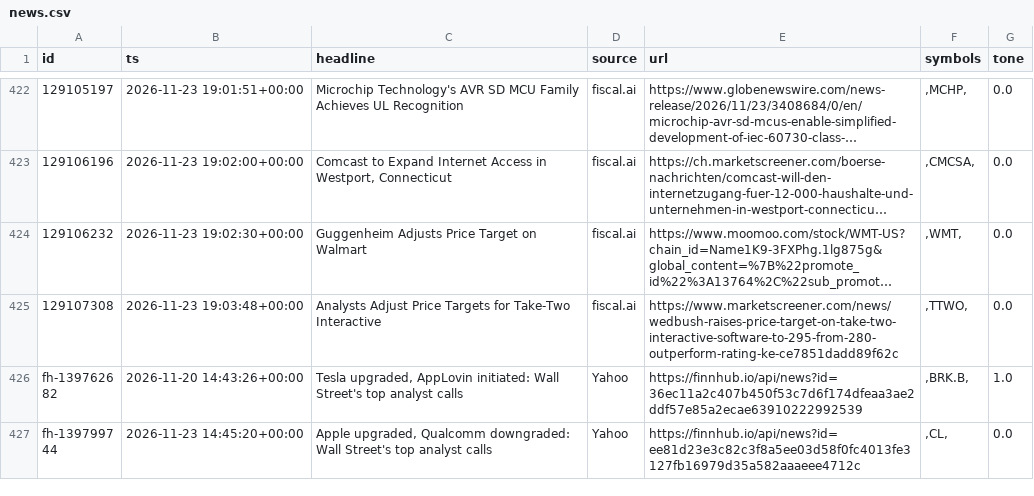
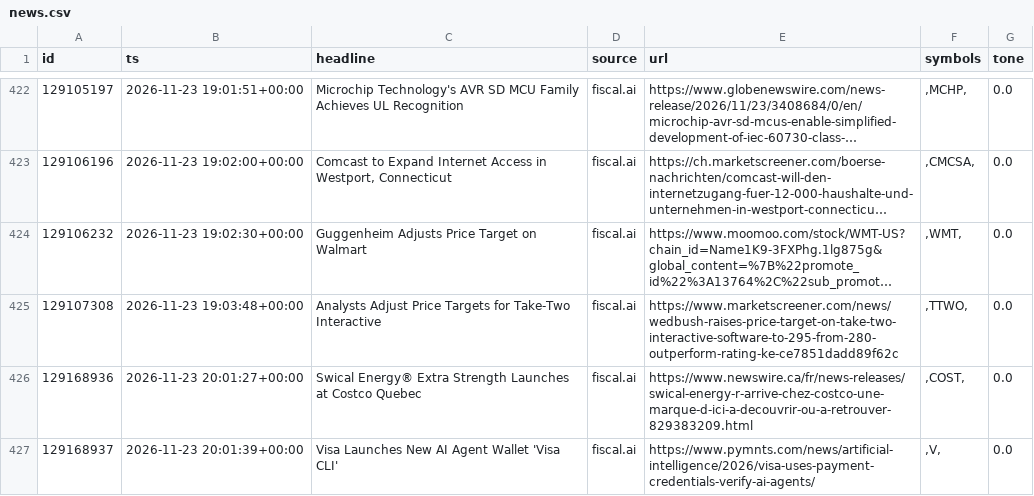
Before and after one commit to rlagustn92/retail-sentiment, a CSV file: news.csv, drawn as a sheet; only a part is shown, gaps mark what is left out; the shorter side is filled out with more unchanged rows; long unchanged cells end in …; the diff covers the shown part only.

```diff
--- a/news.csv
+++ b/news.csv
@@ -425 +425,3 @@ id,ts,headline,source,url,symbols,tone
 129107308,2026-11-23 19:03:48+00:00,Analysts Adjust Price Targets for Take-Two Interactive,fiscal.ai,https://www.marketscreener.com/news/wedbush-raises-price-target-on-take-two-interactive-software-to-295-from-280-outperform-rating-ke-ce7851dadd89f62c,",TTWO,",0.0
+129168936,2026-11-23 20:01:27+00:00,Swical Energy® Extra Strength Launches at Costco Quebec,fiscal.ai,https://www.newswire.ca/fr/news-releases/swical-energy-r-arrive-chez-costco-une-marque-d-ici-a-decouvrir-ou-a-retrouver-829383209.html,",COST,",0.0
+129168937,2026-11-23 20:01:39+00:00,Visa Launches New AI Agent Wallet 'Visa CLI',fiscal.ai,https://www.pymnts.com/news/artificial-intelligence/2026/visa-uses-payment-credentials-verify-ai-agents/,",V,",0.0
```
Also changed, not shown: 1 added row and 3 edited cells elsewhere in this file, runs.csv, score.csv, 2 other files.
